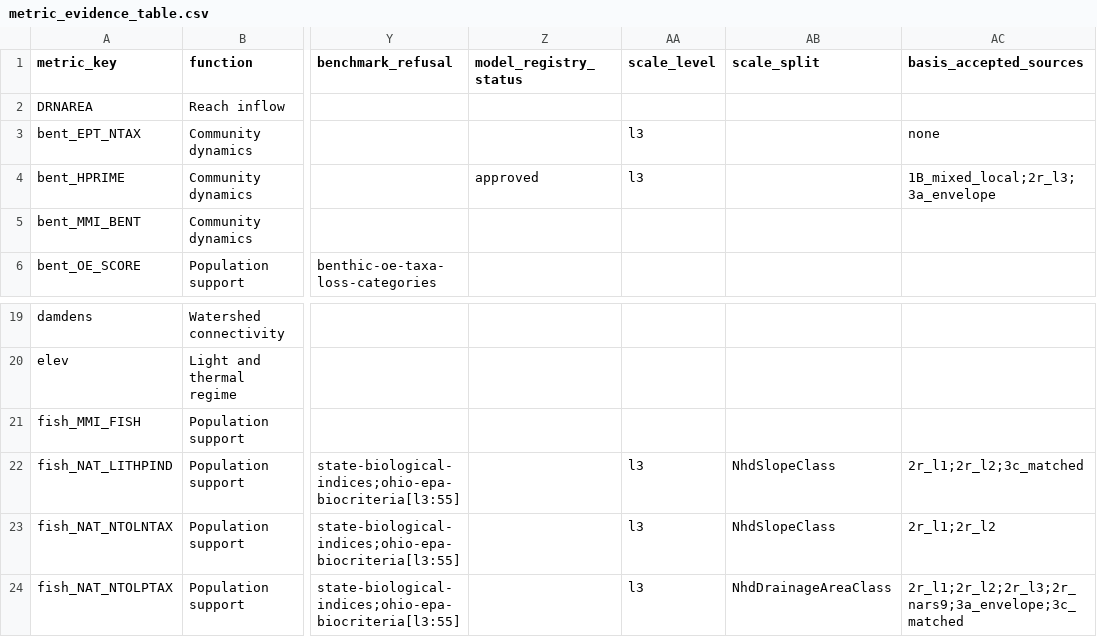
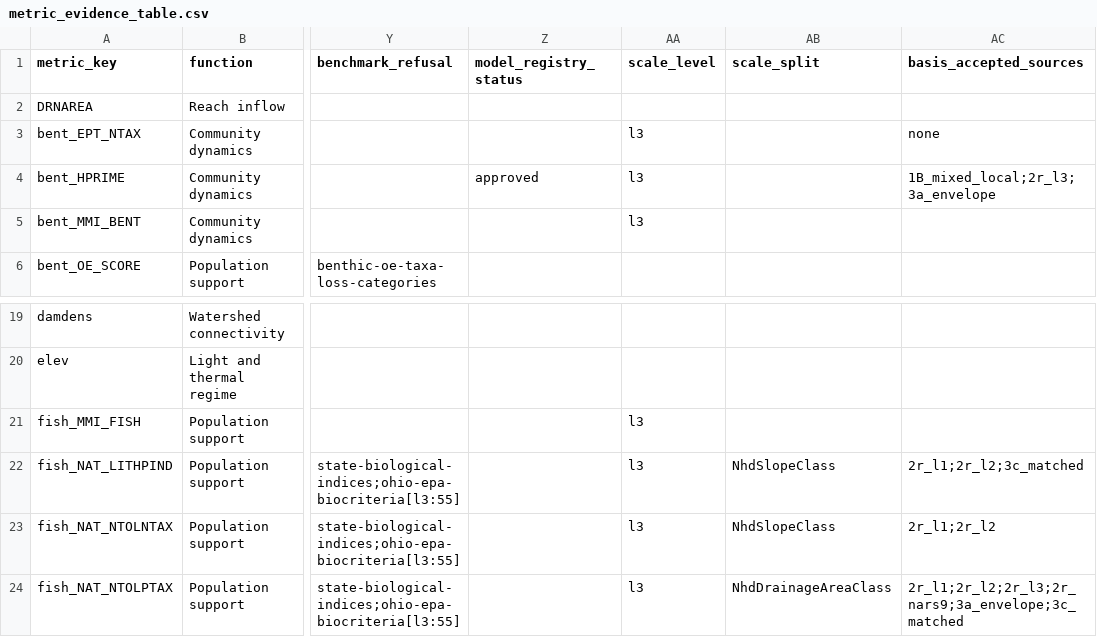
Before and after one commit to USACE-WRISES/staf, a CSV file: apps/stream-curves/config/metric_evidence_table.csv, drawn as a sheet; only a part is shown, gaps mark what is left out; the diff names each change by its address in the sheet, - before the commit and + after, or states it on an @@ line.

Commit message:
streamcurves: generated records follow EASI v2 and R6b
fixed_criteria.yaml regenerated from the vendored v2 catalog (the bank-height ratio method's
K2b limitation reaches the REF-17 entry; without it the mirror check refuses every evidence
run). metric_evidence_table.csv regenerated (the MMIs' scale level from 0a2f116). R6b's three
EPA index metrics (benthic and fish MMIs, benthic O/E) were added to the NRSA data without their
records: nrsa_provenance.json takes the catalog's new digest (three rows added) and the
harmonization audit is regenerated (twelve rows added); the v1 selection pin moves, and without
the three metrics it is the old one (every other value unchanged). The replay test replays a
schema-2 manifest under its own rules.

```diff
--- a/apps/stream-curves/config/metric_evidence_table.csv
+++ b/apps/stream-curves/config/metric_evidence_table.csv
-AA5 (scale_level): (empty)
+AA5 (scale_level): l3
-AA21 (scale_level): (empty)
+AA21 (scale_level): l3
```
Also changed, not shown: apps/stream-curves/config/nrsa_harmonization_audit.csv, 6 other files.
